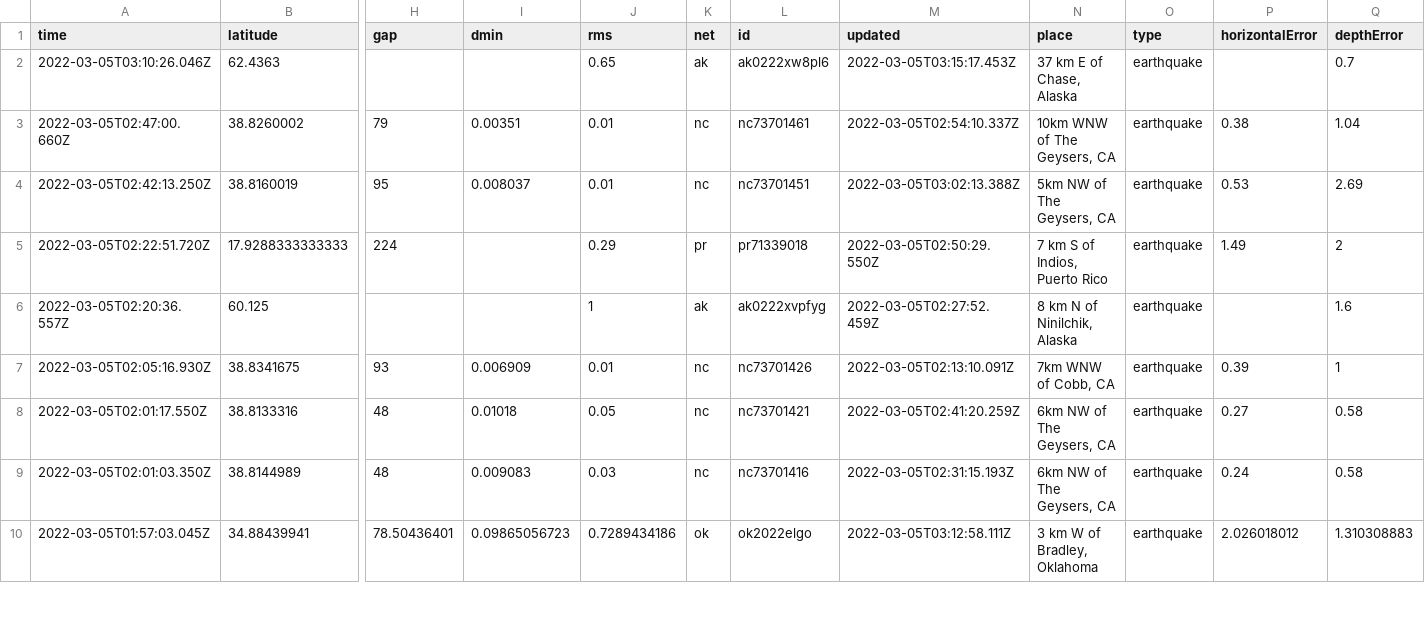
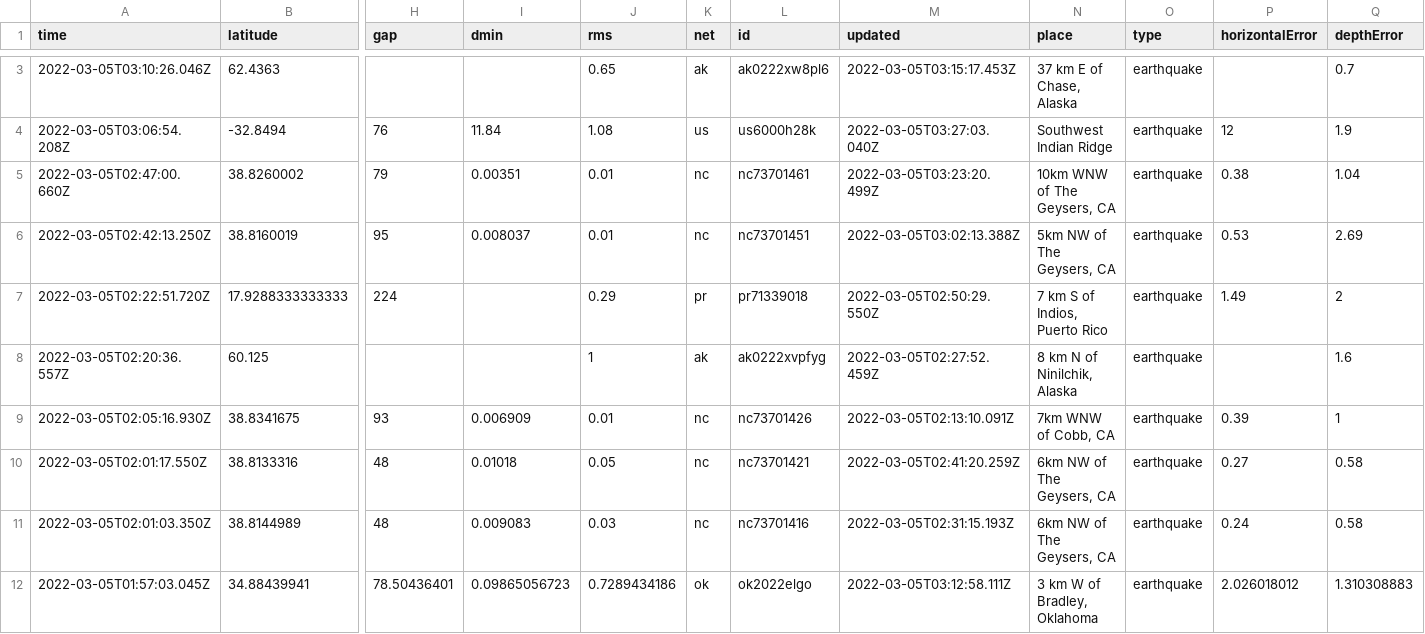
Before and after one commit to sahanasjay/nicar-22-git-actions, a CSV file: usgs_current.csv, drawn as a sheet; only a part is shown, gaps mark what is left out; addresses are those after the commit; rows hold the shown columns only; the diff covers the shown part only; the diff names each change by its address in the sheet, - before the commit and + after, or states it on an @@ line.

```diff
--- a/usgs_current.csv
+++ b/usgs_current.csv
+row 4: 2022-03-05T03:06:54.208Z | -32.8494 | 76 | 11.84 | 1.08 | us | us6000h28k | 2022-03-05T03:27:03.040Z | Southwest Indian Ridge | earthquake | 12 | 1.9
-M5 (updated): 2022-03-05T02:54:10.337Z
+M5 (updated): 2022-03-05T03:23:20.499Z
```
Also changed, not shown: 1 added row, 4 removed rows and 8 edited cells elsewhere in this file, usgs_main.csv.
